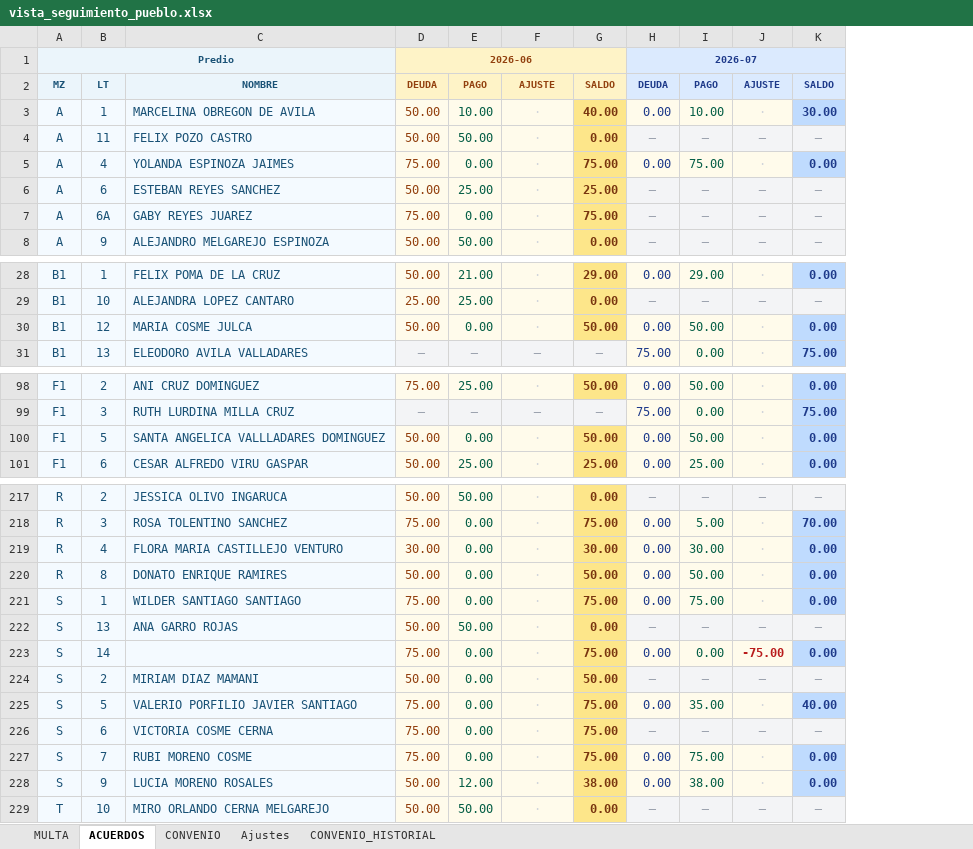
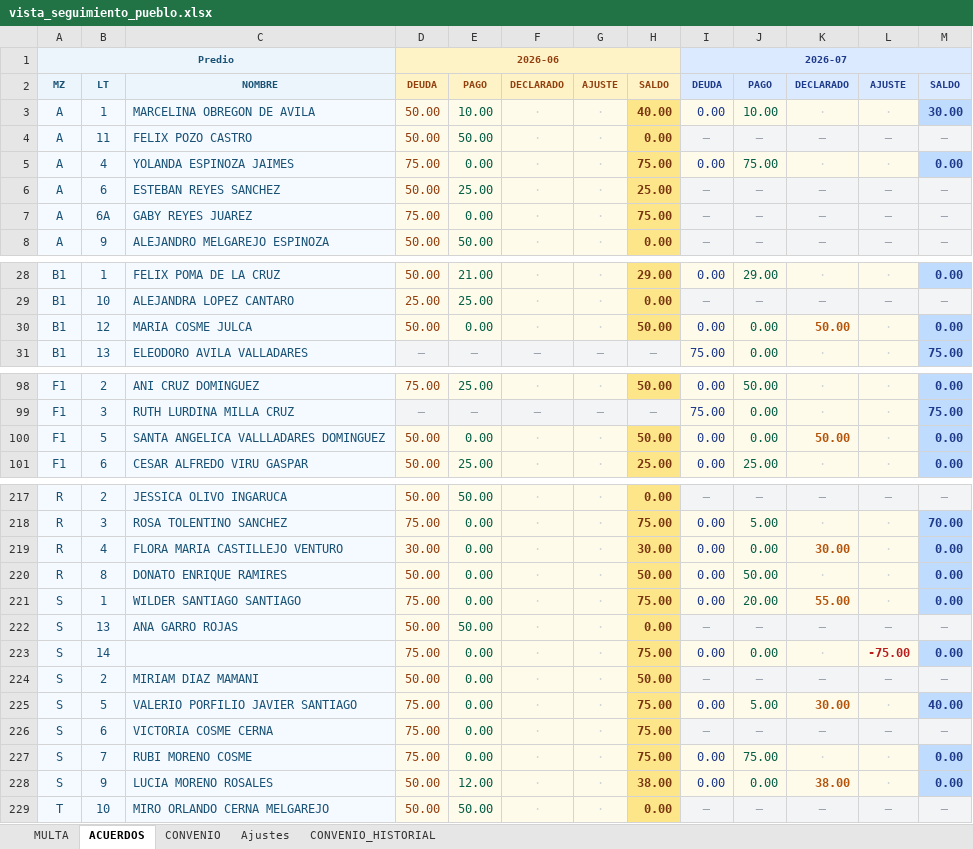
Before and after one commit to Thariel198/jaas-saas, an Excel workbook: shared/vista_seguimiento_pueblo.xlsx, sheet ACUERDOS, drawn as a sheet; only a part is shown, gaps mark what is left out; values as stored, in another font and other column widths than the file's, no borders; addresses are those after the commit; the diff covers the shown part only; the diff names each change by its address in the sheet, - before the commit and + after, or states it on an @@ line.

```diff
--- a/shared/vista_seguimiento_pueblo.xlsx (sheet ACUERDOS)
+++ b/shared/vista_seguimiento_pueblo.xlsx (sheet ACUERDOS)
+column G, rows 2-8: AJUSTE | · | · | · | · | · | ·; rows 28-31: · | · | · | —; rows 98-101: · | — | · | ·; rows 217-229: all ·
+column K, rows 2-8: DECLARADO | · | — | · | — | — | —; rows 28-31: · | — | 50.00 | ·; rows 98-101: · | · | 50.00 | ·; rows 217-229: — | · | 30.00 | · | 55.00 | — | · | — | 30.00 | — | · | 38.00 | —
-F2: AJUSTE
+F2: DECLARADO
-J30: 50.00
+J30: 0.00
-J100: 50.00
+J100: 0.00
-J219: 30.00
+J219: 0.00
-J221: 75.00
+J221: 20.00
-J225: 35.00
+J225: 5.00
-J228: 38.00
+J228: 0.00
```
Also changed, not shown: 7 edited cells elsewhere in this sheet, sheet MULTA, sheet CONVENIO, 4 other files.
